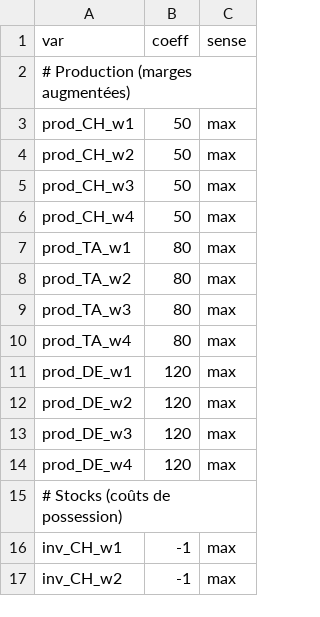
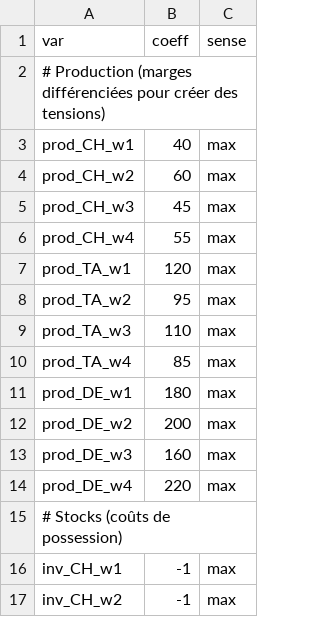
Before and after one commit to juliovasseur/LPSolve, a CSV file: data/furniture_production/data/objectives.csv, drawn as a sheet; only a part is shown.

```diff
--- a/data/furniture_production/data/objectives.csv
+++ b/data/furniture_production/data/objectives.csv
@@ -1,15 +1,15 @@
 var,coeff,sense
-# Production (marges augmentées)
-prod_CH_w1,50,max
-prod_CH_w2,50,max
-prod_CH_w3,50,max
-prod_CH_w4,50,max
-prod_TA_w1,80,max
-prod_TA_w2,80,max
-prod_TA_w3,80,max
-prod_TA_w4,80,max
-prod_DE_w1,120,max
-prod_DE_w2,120,max
-prod_DE_w3,120,max
-prod_DE_w4,120,max
+# Production (marges différenciées pour créer des tensions)
+prod_CH_w1,40,max
+prod_CH_w2,60,max
+prod_CH_w3,45,max
+prod_CH_w4,55,max
+prod_TA_w1,120,max
+prod_TA_w2,95,max
+prod_TA_w3,110,max
+prod_TA_w4,85,max
+prod_DE_w1,180,max
+prod_DE_w2,200,max
+prod_DE_w3,160,max
+prod_DE_w4,220,max
 # Stocks (coûts de possession)
```
Also changed, not shown: 3 other files.
